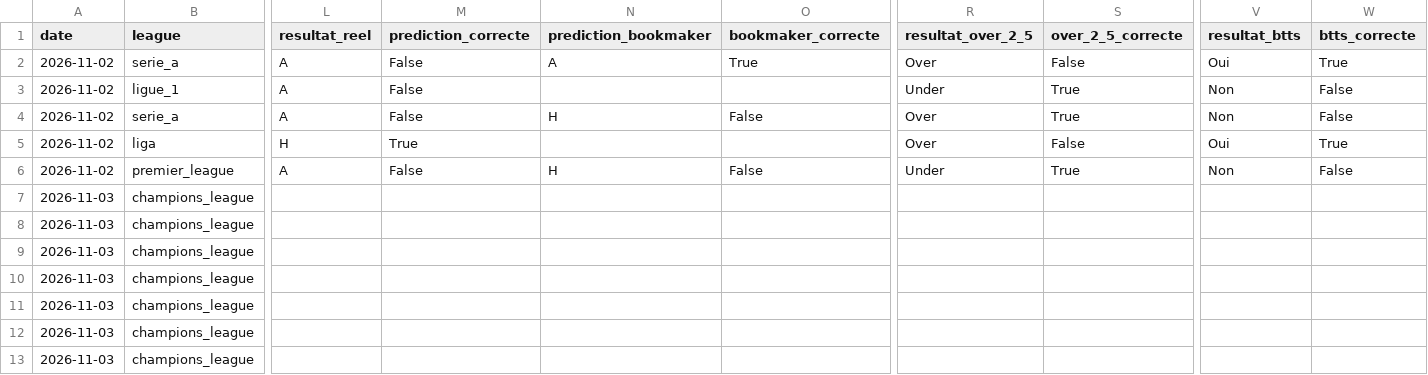
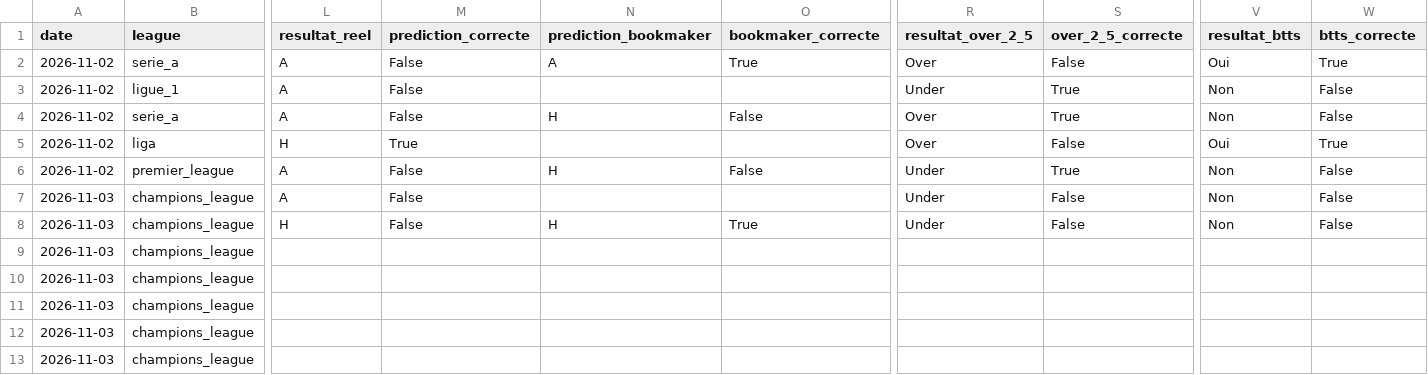
Before and after one commit to ezekiel27egoun/football-predictor, a CSV file: data/tracking/predictions_2026-11-02.csv, drawn as a sheet; only a part is shown, gaps mark what is left out; the diff names each change by its address in the sheet, - before the commit and + after, or states it on an @@ line.

```diff
--- a/data/tracking/predictions_2026-11-02.csv
+++ b/data/tracking/predictions_2026-11-02.csv
-L7 (resultat_reel): (empty)
+L7 (resultat_reel): A
-M7:M8 (prediction_correcte): (empty)
+M7:M8 (prediction_correcte): False
-R7:R8 (resultat_over_2_5): (empty)
+R7:R8 (resultat_over_2_5): Under
-S7:S8 (over_2_5_correcte): (empty)
+S7:S8 (over_2_5_correcte): False
-V7:V8 (resultat_btts): (empty)
+V7:V8 (resultat_btts): Non
-W7:W8 (btts_correcte): (empty)
+W7:W8 (btts_correcte): False
-L8 (resultat_reel): (empty)
+L8 (resultat_reel): H
-N8 (prediction_bookmaker): (empty)
+N8 (prediction_bookmaker): H
-O8 (bookmaker_correcte): (empty)
+O8 (bookmaker_correcte): True
```
Also changed, not shown: data/tracking/weekly_summary.csv.
